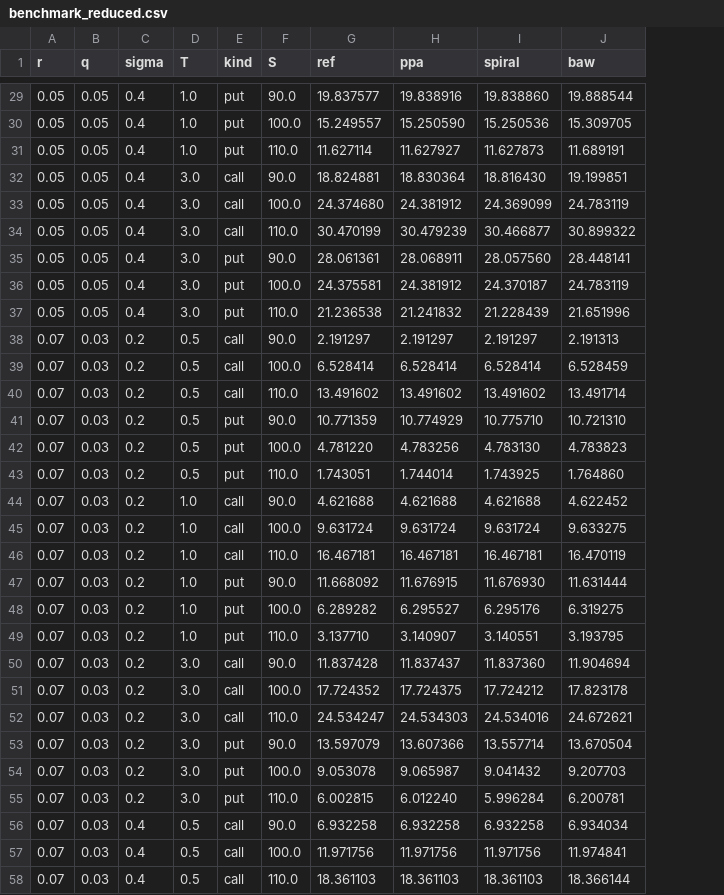
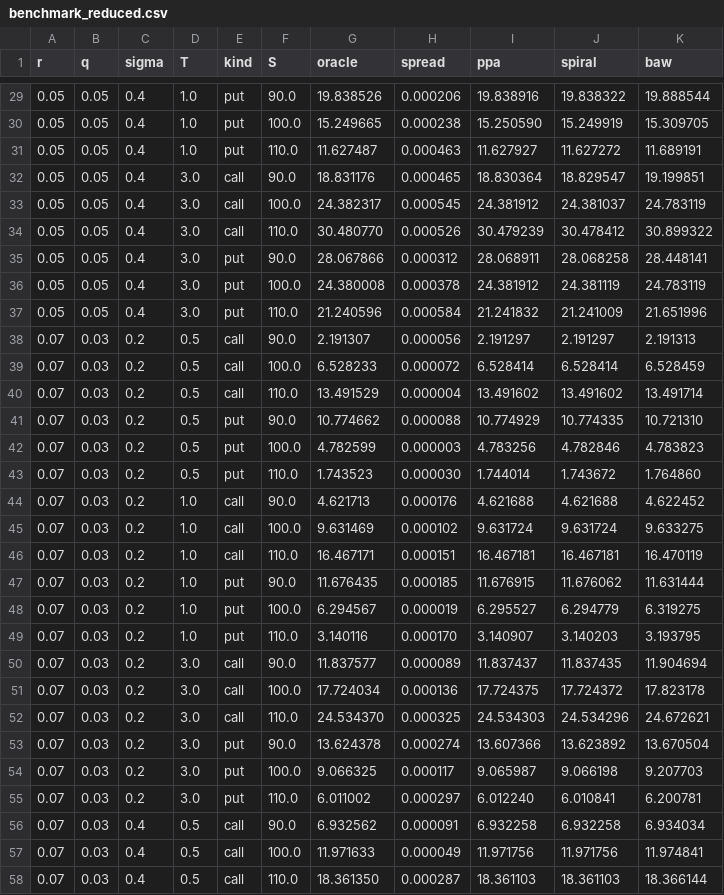
Before and after one commit to Kizo07/Complex-Ito-Random-Walk-Research, a CSV file: paper/phase16/tables/benchmark_reduced.csv, drawn as a sheet; only a part is shown, gaps mark what is left out; removed rows and columns are numbered as before the commit, all else as after; the diff covers the shown part only; the diff names each change by its address in the sheet, - before the commit and + after, or states it on an @@ line.

```diff
--- a/paper/phase16/tables/benchmark_reduced.csv
+++ b/paper/phase16/tables/benchmark_reduced.csv
-column G (ref), rows 29-58: 19.837577 | 15.249557 | 11.627114 | 18.824881 | 24.374680 | 30.470199 | 28.061361 | 24.375581 | 21.236538 | 2.191297 | 6.528414 | 13.491602 | 10.771359 | 4.781220 | 1.743051 | 4.621688 | 9.631724 | 16.467181 | 11.668092 | 6.289282 | 3.137710 | 11.837428 | 17.724352 | 24.534247 | 13.597079 | 9.053078 | 6.002815 | 6.932258 | 11.971756 | 18.361103
+column G (oracle), rows 29-58: 19.838526 | 15.249665 | 11.627487 | 18.831176 | 24.382317 | 30.480770 | 28.067866 | 24.380008 | 21.240596 | 2.191307 | 6.528233 | 13.491529 | 10.774662 | 4.782599 | 1.743523 | 4.621713 | 9.631469 | 16.467171 | 11.676435 | 6.294567 | 3.140116 | 11.837577 | 17.724034 | 24.534370 | 13.624378 | 9.066325 | 6.011002 | 6.932562 | 11.971633 | 18.361350
+column H (spread), rows 29-58: 0.000206 | 0.000238 | 0.000463 | 0.000465 | 0.000545 | 0.000526 | 0.000312 | 0.000378 | 0.000584 | 0.000056 | 0.000072 | 0.000004 | 0.000088 | 0.000003 | 0.000030 | 0.000176 | 0.000102 | 0.000151 | 0.000185 | 0.000019 | 0.000170 | 0.000089 | 0.000136 | 0.000325 | 0.000274 | 0.000117 | 0.000297 | 0.000091 | 0.000049 | 0.000287
-J29 (spiral): 19.838860
+J29 (spiral): 19.838322
-J30 (spiral): 15.250536
+J30 (spiral): 15.249919
-J31 (spiral): 11.627873
+J31 (spiral): 11.627272
-J32 (spiral): 18.816430
+J32 (spiral): 18.829547
-J33 (spiral): 24.369099
+J33 (spiral): 24.381037
-J34 (spiral): 30.466877
+J34 (spiral): 30.478412
-J35 (spiral): 28.057560
+J35 (spiral): 28.068258
-J36 (spiral): 24.370187
+J36 (spiral): 24.381119
-J37 (spiral): 21.228439
+J37 (spiral): 21.241009
-J41 (spiral): 10.775710
+J41 (spiral): 10.774335
-J42 (spiral): 4.783130
+J42 (spiral): 4.782846
-J43 (spiral): 1.743925
+J43 (spiral): 1.743672
-J47 (spiral): 11.676930
+J47 (spiral): 11.676062
-J48 (spiral): 6.295176
+J48 (spiral): 6.294779
-J49 (spiral): 3.140551
+J49 (spiral): 3.140203
-J50 (spiral): 11.837360
+J50 (spiral): 11.837435
-J51 (spiral): 17.724212
+J51 (spiral): 17.724372
-J52 (spiral): 24.534016
+J52 (spiral): 24.534296
-J53 (spiral): 13.557714
+J53 (spiral): 13.623892
-J54 (spiral): 9.041432
+J54 (spiral): 9.066198
-J55 (spiral): 5.996284
+J55 (spiral): 6.010841
```
Also changed, not shown: 69 edited cells elsewhere in this file, phase16_tables/benchmark_reduced.csv, 19 other files.
